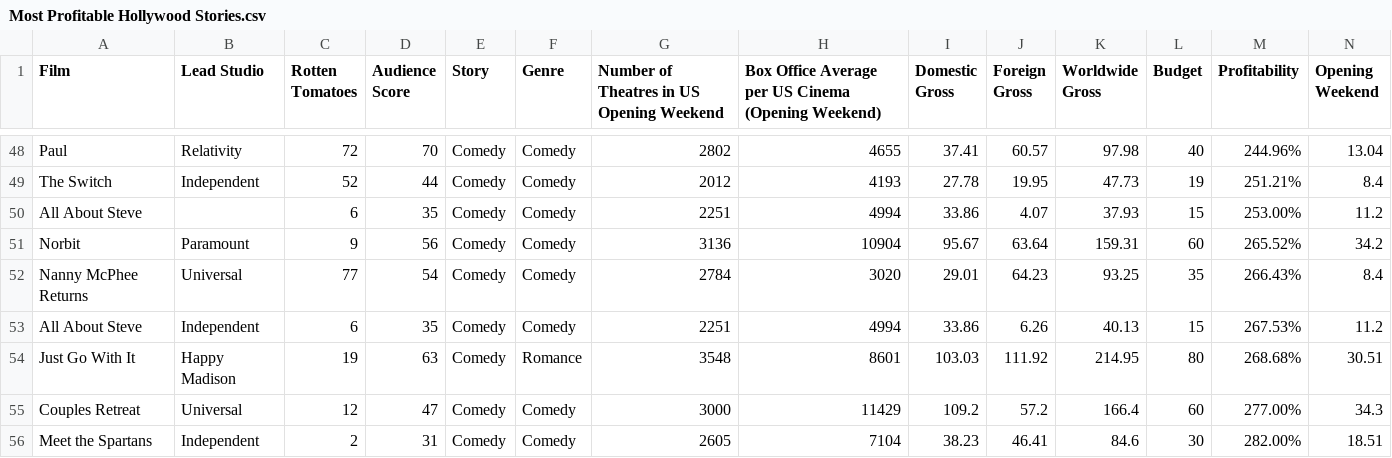
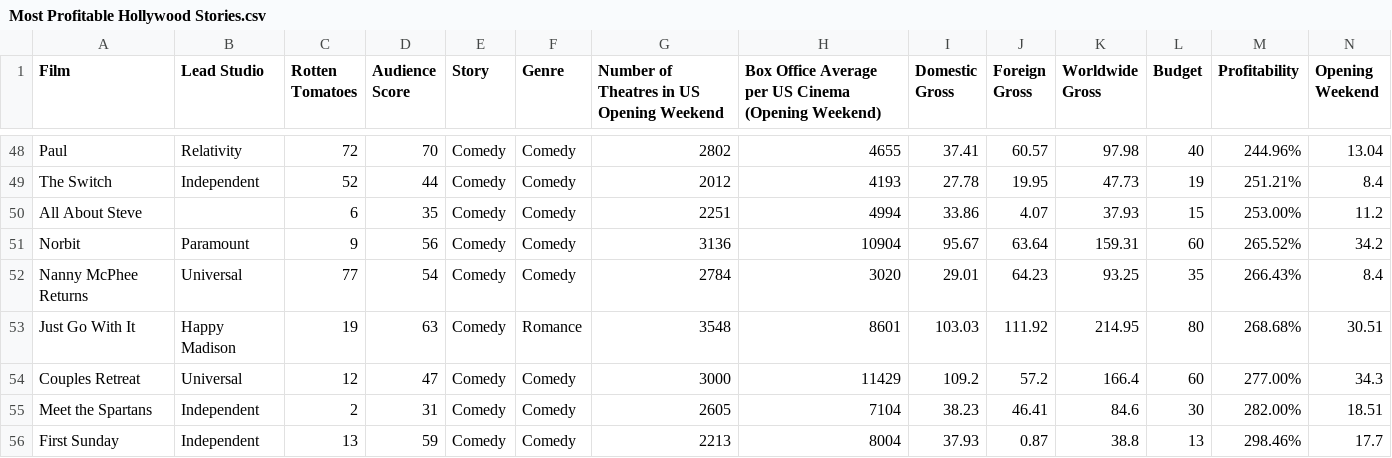
Before and after one commit to gchan/hollywood-budgets, a CSV file: data/Most Profitable Hollywood Stories.csv, drawn as a sheet; only a part is shown, gaps mark what is left out; the shorter side is filled out with more unchanged rows; rows hold the shown columns only; the diff names each change by its address in the sheet, - before the commit and + after, or states it on an @@ line.

Commit message:
removed duplicate row in data

```diff
--- a/data/Most Profitable Hollywood Stories.csv
+++ b/data/Most Profitable Hollywood Stories.csv
-row 53: All About Steve | Independent | 6 | 35 | Comedy | Comedy | 2251 | 4994 | 33.86 | 6.26 | 40.13 | 15 | 267.53% | 11.2
```
Also changed, not shown: 6 other files.
